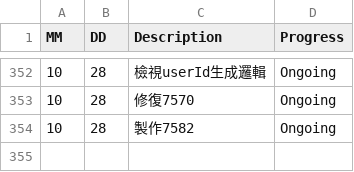
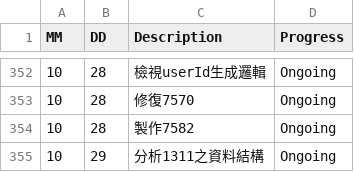
Before and after one commit to AustinLiao69/Project-LCAS-Sandbox, a CSV file: 00. Master_Project document/0001. Work log.csv, drawn as a sheet; only a part is shown, gaps mark what is left out.

```diff
--- a/00. Master_Project document/0001. Work log.csv
+++ b/00. Master_Project document/0001. Work log.csv
@@ -354 +354,2 @@ MM 	 DD 	 Description 	    Progress
 10	28	 製作7582   	 Ongoing
+10	29	 分析1311之資料結構   	 Ongoing
```
Also changed, not shown: 2 other files.
